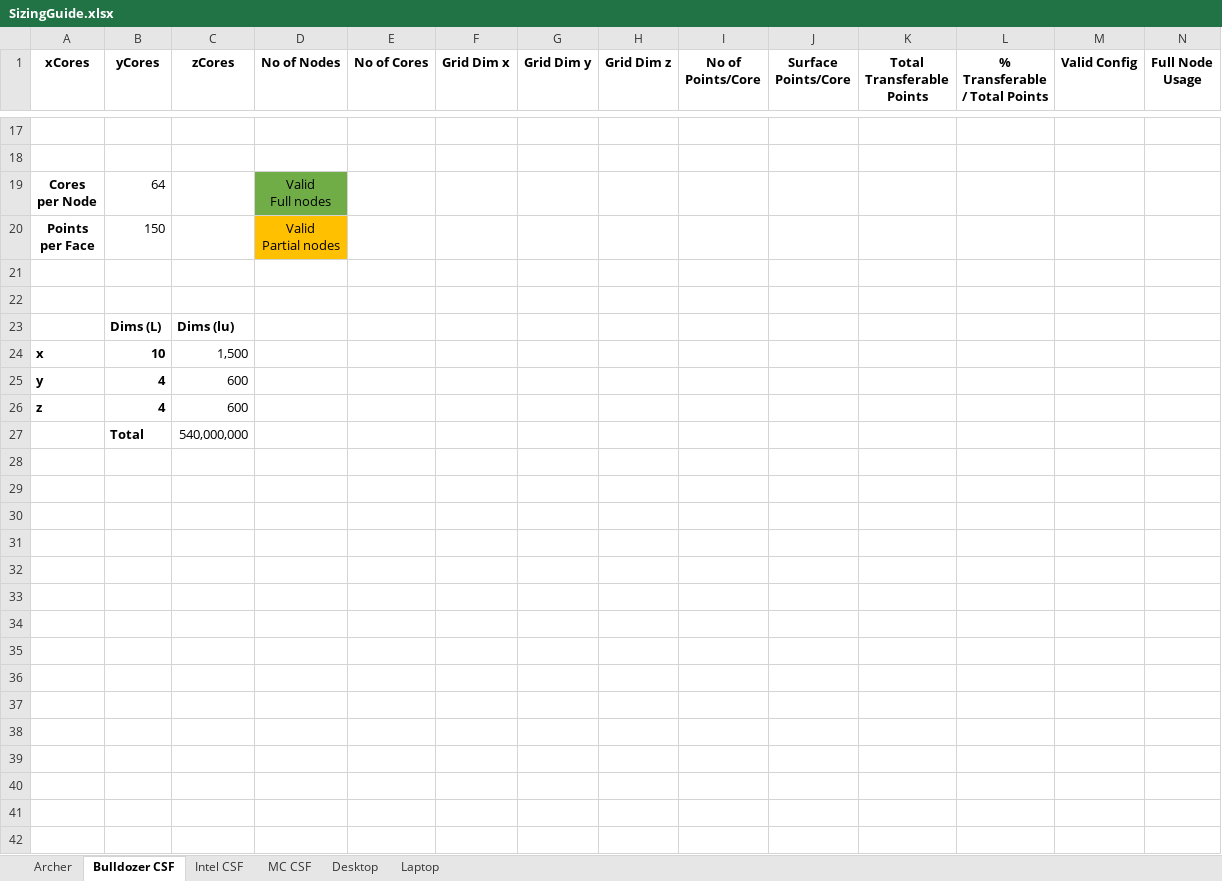
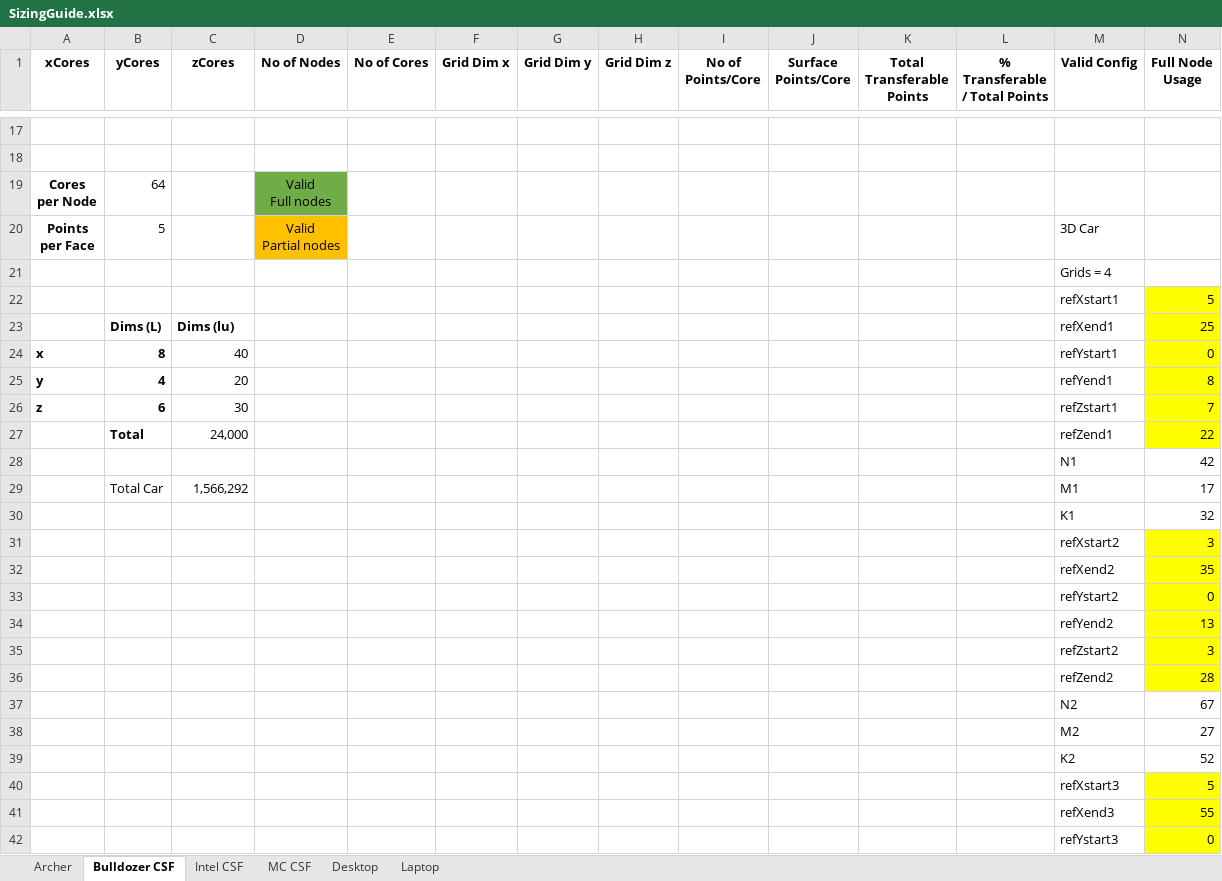
Before and after one commit to cfdemons/LUMA, an Excel workbook: LUMA/tools/SizingGuide.xlsx, sheet Bulldozer CSF, drawn as a sheet; only a part is shown, gaps mark what is left out; values as stored, in another font and other column widths than the file's, no borders; conditional formats not drawn; removed rows and columns are numbered as before the commit, all else as after; the diff covers the shown part only; the diff names each change by its address in the sheet, - before the commit and + after, or states it on an @@ line.

```diff
--- a/LUMA/tools/SizingGuide.xlsx (sheet Bulldozer CSF)
+++ b/LUMA/tools/SizingGuide.xlsx (sheet Bulldozer CSF)
-B20 (yCores): 150
+B20 (yCores): 5
-M20 (Valid Config): (empty)
+M20 (Valid Config): 3D Car
-M21 (Valid Config): (empty)
+M21 (Valid Config): Grids = 4
-row 22: (empty)
+row 22:  |  |  |  |  |  |  |  |  |  |  |  | refXstart1 | 5
-N22:N23 fill: none
+N22:N23 fill: #FFFF00
-M23 (Valid Config): (empty)
+M23 (Valid Config): refXend1
-N23 (Full Node Usage): (empty)
+N23 (Full Node Usage): 25
-row 24: x | 10 | 1,500
+row 24: x | 8 | 40 |  |  |  |  |  |  |  |  |  | refYstart1 | 0
-C25 (zCores): 600
+C25 (zCores): 20
-M25 (Valid Config): (empty)
+M25 (Valid Config): refYend1
-N25 (Full Node Usage): (empty)
+N25 (Full Node Usage): 8
-N25 fill: none
+N25 fill: #FFFF00
-row 26: z | 4 | 600
-row 27:  | Total | 540,000,000
+row 26: z | 6 | 30 |  |  |  |  |  |  |  |  |  | refZstart1 | 7
+row 27:  | Total | 24,000 |  |  |  |  |  |  |  |  |  | refZend1 | 22
+row 28:  |  |  |  |  |  |  |  |  |  |  |  | N1 | 42
+row 29:  | Total Car | 1,566,292 |  |  |  |  |  |  |  |  |  | M1 | 17
+row 30:  |  |  |  |  |  |  |  |  |  |  |  | K1 | 32
+row 31:  |  |  |  |  |  |  |  |  |  |  |  | refXstart2 | 3
+row 32:  |  |  |  |  |  |  |  |  |  |  |  | refXend2 | 35
+row 33:  |  |  |  |  |  |  |  |  |  |  |  | refYstart2 | 0
+row 34:  |  |  |  |  |  |  |  |  |  |  |  | refYend2 | 13
+row 35:  |  |  |  |  |  |  |  |  |  |  |  | refZstart2 | 3
+row 36:  |  |  |  |  |  |  |  |  |  |  |  | refZend2 | 28
+row 37:  |  |  |  |  |  |  |  |  |  |  |  | N2 | 67
+row 38:  |  |  |  |  |  |  |  |  |  |  |  | M2 | 27
+row 39:  |  |  |  |  |  |  |  |  |  |  |  | K2 | 52
+row 40:  |  |  |  |  |  |  |  |  |  |  |  | refXstart3 | 5
+row 41:  |  |  |  |  |  |  |  |  |  |  |  | refXend3 | 55
+row 42:  |  |  |  |  |  |  |  |  |  |  |  | refYstart3 | 0
```
Also changed, not shown: 20 added rows, 1 removed row and 102 edited cells elsewhere in this sheet, sheet Archer, sheet Laptop, 7 other files.
